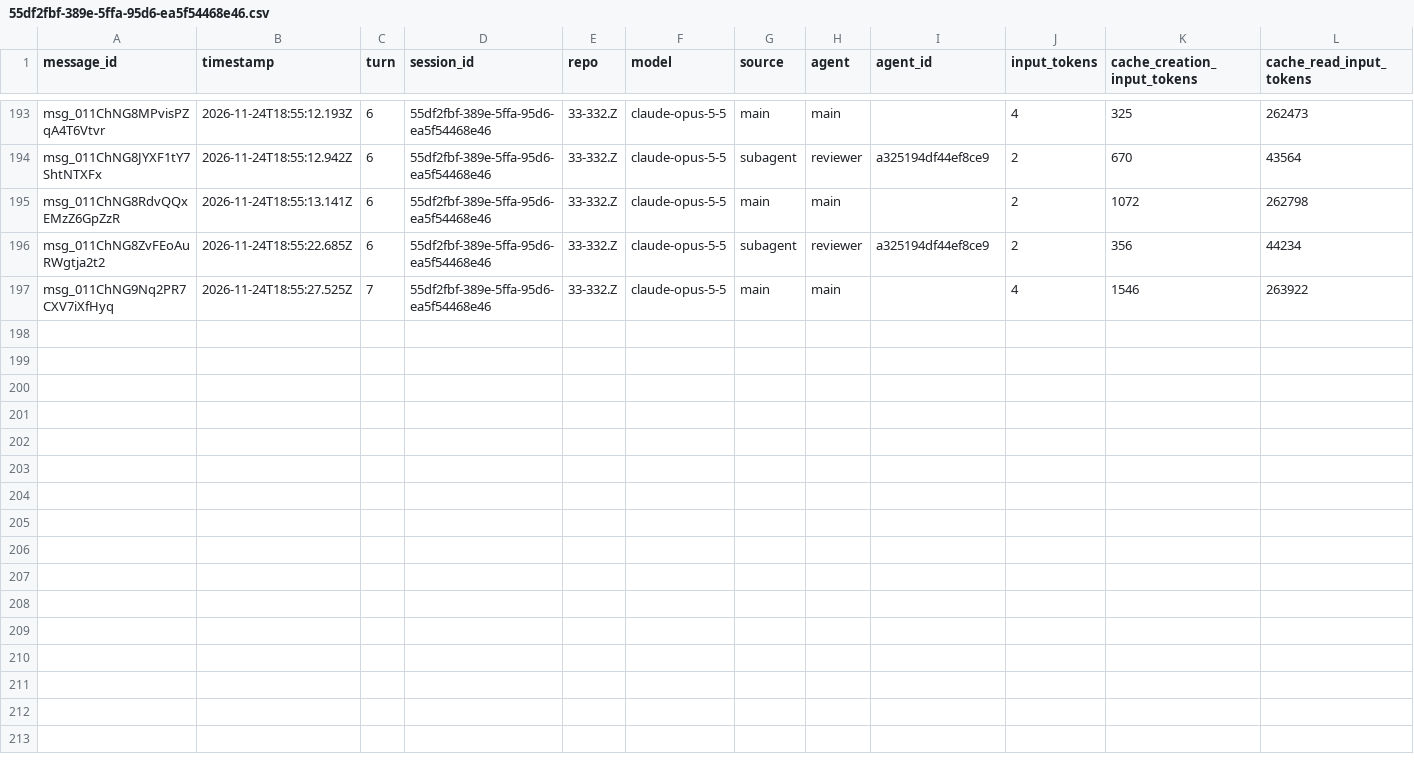
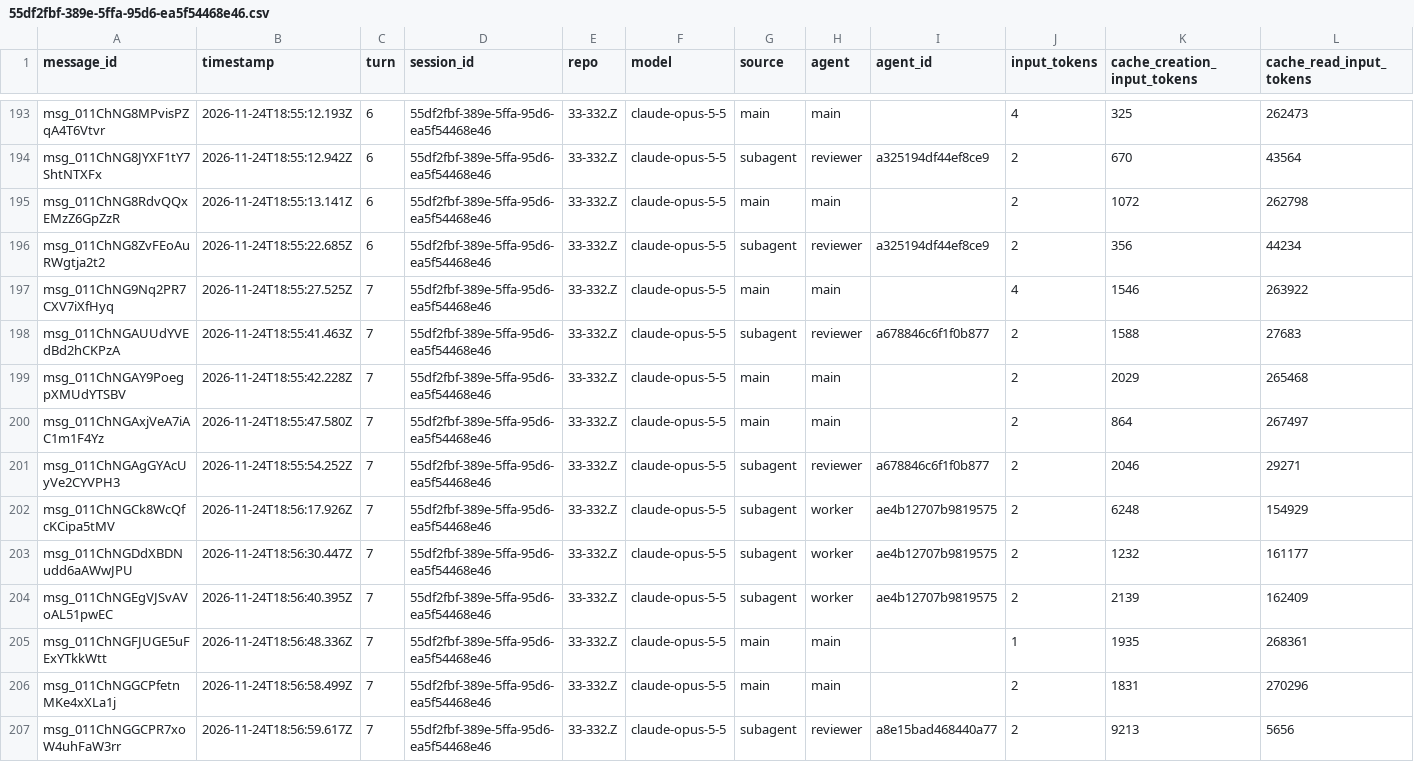
Before and after one commit to rhope-ops/33-332.Z, a CSV file: sessions/55df2fbf-389e-5ffa-95d6-ea5f54468e46.csv, drawn as a sheet; only a part is shown, gaps mark what is left out; rows hold the shown columns only; the diff names each change by its address in the sheet, - before the commit and + after, or states it on an @@ line.

```diff
--- a/sessions/55df2fbf-389e-5ffa-95d6-ea5f54468e46.csv
+++ b/sessions/55df2fbf-389e-5ffa-95d6-ea5f54468e46.csv
+row 198: msg_011ChNGAUUdYVEdBd2hCKPzA | 2026-11-24T18:55:41.463Z | 7 | 55df2fbf-389e-5ffa-95d6-ea5f54468e46 | 33-332.Z | claude-opus-5-5 | subagent | reviewer | a678846c6f1f0b877 | 2 | 1588 | 27683
+row 199: msg_011ChNGAY9PoegpXMUdYTSBV | 2026-11-24T18:55:42.228Z | 7 | 55df2fbf-389e-5ffa-95d6-ea5f54468e46 | 33-332.Z | claude-opus-5-5 | main | main |  | 2 | 2029 | 265468
+row 200: msg_011ChNGAxjVeA7iAC1m1F4Yz | 2026-11-24T18:55:47.580Z | 7 | 55df2fbf-389e-5ffa-95d6-ea5f54468e46 | 33-332.Z | claude-opus-5-5 | main | main |  | 2 | 864 | 267497
+row 201: msg_011ChNGAgGYAcUyVe2CYVPH3 | 2026-11-24T18:55:54.252Z | 7 | 55df2fbf-389e-5ffa-95d6-ea5f54468e46 | 33-332.Z | claude-opus-5-5 | subagent | reviewer | a678846c6f1f0b877 | 2 | 2046 | 29271
+row 202: msg_011ChNGCk8WcQfcKCipa5tMV | 2026-11-24T18:56:17.926Z | 7 | 55df2fbf-389e-5ffa-95d6-ea5f54468e46 | 33-332.Z | claude-opus-5-5 | subagent | worker | ae4b12707b9819575 | 2 | 6248 | 154929
+row 203: msg_011ChNGDdXBDNudd6aAWwJPU | 2026-11-24T18:56:30.447Z | 7 | 55df2fbf-389e-5ffa-95d6-ea5f54468e46 | 33-332.Z | claude-opus-5-5 | subagent | worker | ae4b12707b9819575 | 2 | 1232 | 161177
+row 204: msg_011ChNGEgVJSvAVoAL51pwEC | 2026-11-24T18:56:40.395Z | 7 | 55df2fbf-389e-5ffa-95d6-ea5f54468e46 | 33-332.Z | claude-opus-5-5 | subagent | worker | ae4b12707b9819575 | 2 | 2139 | 162409
+row 205: msg_011ChNGFJUGE5uFExYTkkWtt | 2026-11-24T18:56:48.336Z | 7 | 55df2fbf-389e-5ffa-95d6-ea5f54468e46 | 33-332.Z | claude-opus-5-5 | main | main |  | 1 | 1935 | 268361
+row 206: msg_011ChNGGCPfetnMKe4xXLa1j | 2026-11-24T18:56:58.499Z | 7 | 55df2fbf-389e-5ffa-95d6-ea5f54468e46 | 33-332.Z | claude-opus-5-5 | main | main |  | 2 | 1831 | 270296
+row 207: msg_011ChNGGCPR7xoW4uhFaW3rr | 2026-11-24T18:56:59.617Z | 7 | 55df2fbf-389e-5ffa-95d6-ea5f54468e46 | 33-332.Z | claude-opus-5-5 | subagent | reviewer | a8e15bad468440a77 | 2 | 9213 | 5656
```
